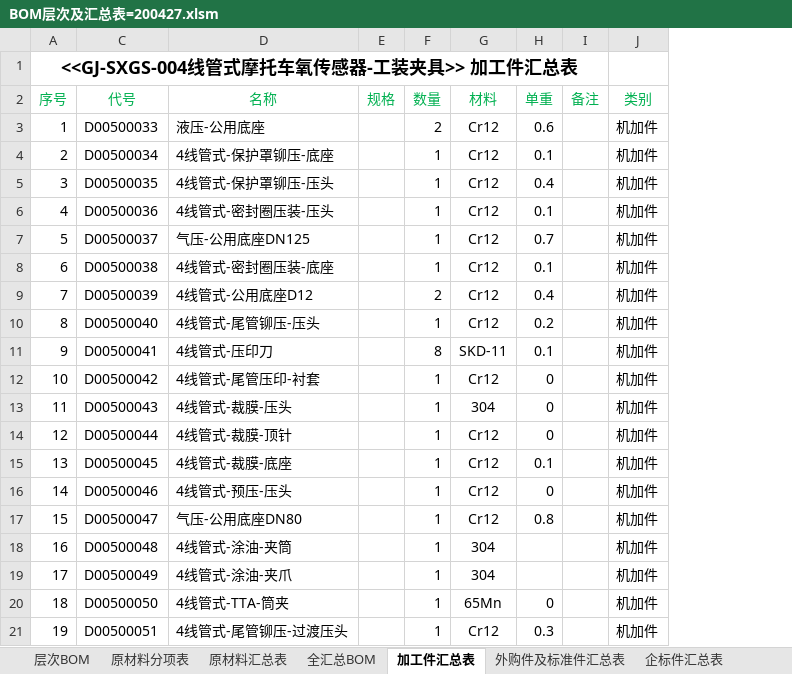
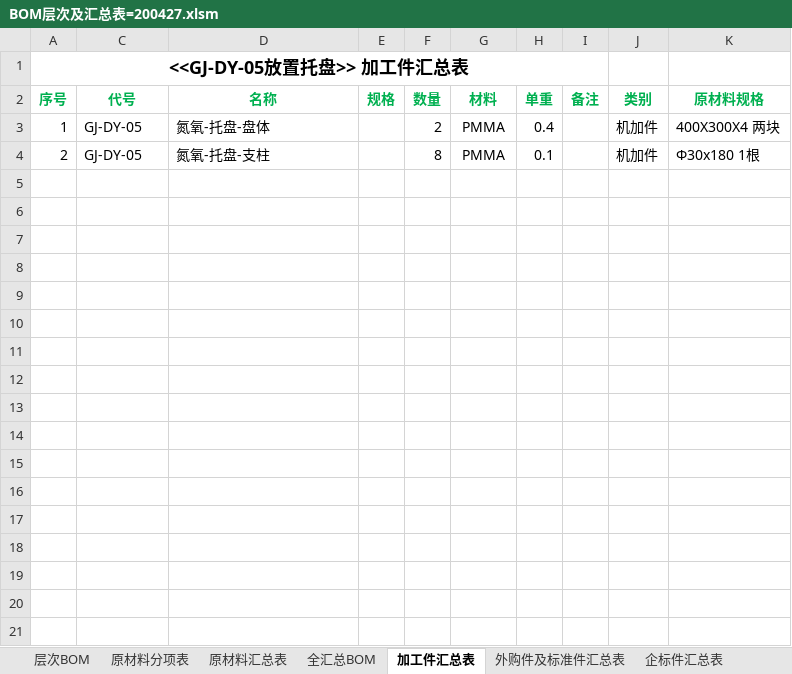
Before and after one commit to xiaoquanamm/SWVBA, an Excel workbook: BOM层次及汇总表=200427.xlsm, sheet 加工件汇总表, drawn as a sheet; values as stored, in another font and other column widths than the file's, no borders; conditional formats not drawn; removed rows and columns are numbered as before the commit, all else as after; the diff names each change by its address in the sheet, - before the commit and + after, or states it on an @@ line.

```diff
--- a/BOM层次及汇总表=200427.xlsm (sheet 加工件汇总表)
+++ b/BOM层次及汇总表=200427.xlsm (sheet 加工件汇总表)
+column K (原材料规格), rows 3-4: 400X300X4 两块 | Φ30x180 1根
-A1 (序号): <<GJ-SXGS-004线管式摩托车氧传感器-工装夹具>> 加工件汇总表
+A1 (序号): <<GJ-DY-05放置托盘>> 加工件汇总表
-A2 bold: off
+A2 bold: on
-C2:J2 bold: off
+C2:J2 bold: on
-C3 (代号): D00500033
+C3 (代号): GJ-DY-05
-D3 (名称): 液压-公用底座
+D3 (名称): 氮氧-托盘-盘体
-G3:G4 (材料): Cr12
+G3:G4 (材料): PMMA
-H3 (单重): 0.6
+H3 (单重): 0.4
-C4 (代号): D00500034
+C4 (代号): GJ-DY-05
-D4 (名称): 4线管式-保护罩铆压-底座
+D4 (名称): 氮氧-托盘-支柱
-F4 (数量): 1
+F4 (数量): 8
-row 5: 3 | D00500035 | 4线管式-保护罩铆压-压头 |  | 1 | Cr12 | 0.4 |  | 机加件
-row 6: 4 | D00500036 | 4线管式-密封圈压装-压头 |  | 1 | Cr12 | 0.1 |  | 机加件
-row 7: 5 | D00500037 | 气压-公用底座DN125 |  | 1 | Cr12 | 0.7 |  | 机加件
-row 8: 6 | D00500038 | 4线管式-密封圈压装-底座 |  | 1 | Cr12 | 0.1 |  | 机加件
-row 9: 7 | D00500039 | 4线管式-公用底座D12 |  | 2 | Cr12 | 0.4 |  | 机加件
-row 10: 8 | D00500040 | 4线管式-尾管铆压-压头 |  | 1 | Cr12 | 0.2 |  | 机加件
-row 11: 9 | D00500041 | 4线管式-压印刀 |  | 8 | SKD-11 | 0.1 |  | 机加件
-row 12: 10 | D00500042 | 4线管式-尾管压印-衬套 |  | 1 | Cr12 | 0 |  | 机加件
-row 13: 11 | D00500043 | 4线管式-裁膜-压头 |  | 1 | 304 | 0 |  | 机加件
-row 14: 12 | D00500044 | 4线管式-裁膜-顶针 |  | 1 | Cr12 | 0 |  | 机加件
-row 15: 13 | D00500045 | 4线管式-裁膜-底座 |  | 1 | Cr12 | 0.1 |  | 机加件
-row 16: 14 | D00500046 | 4线管式-预压-压头 |  | 1 | Cr12 | 0 |  | 机加件
-row 17: 15 | D00500047 | 气压-公用底座DN80 |  | 1 | Cr12 | 0.8 |  | 机加件
-row 18: 16 | D00500048 | 4线管式-涂油-夹筒 |  | 1 | 304 |  |  | 机加件
-row 19: 17 | D00500049 | 4线管式-涂油-夹爪 |  | 1 | 304 |  |  | 机加件
-row 20: 18 | D00500050 | 4线管式-TTA-筒夹 |  | 1 | 65Mn | 0 |  | 机加件
-row 21: 19 | D00500051 | 4线管式-尾管铆压-过渡压头 |  | 1 | Cr12 | 0.3 |  | 机加件
```
Also changed, not shown: sheet 层次BOM, sheet 全汇总BOM, sheet 外购件及标准件汇总表, sheet 企标件汇总表, hidden cells, charts or pictures, 找丢失(替换)文件=200409.xlsm, 改图纸格式+属性+存PDF+打印=200508.xlsm, 3 other files.
